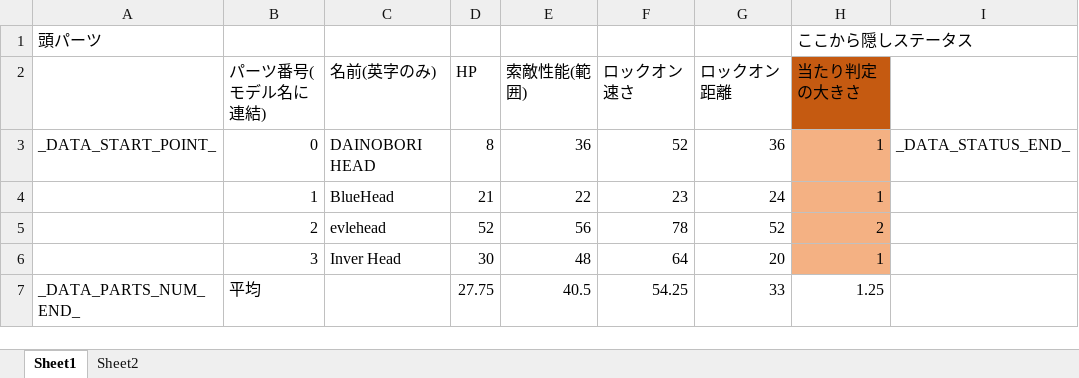
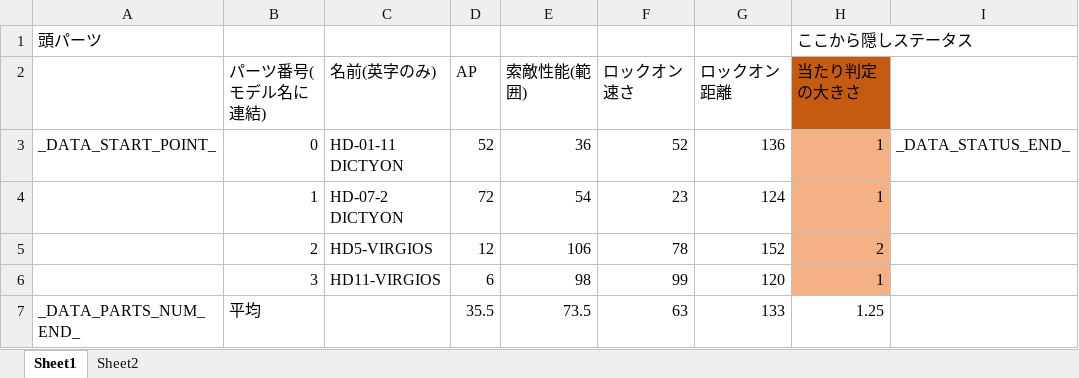
Before and after one commit to Tone2387/ShiningRoadProject, an Excel workbook: ShiningRoadProject/Data/RoboParts/Head/RoboPartsData.xlsm, sheet Sheet1, drawn as a sheet; values as stored, in another font and other column widths than the file's, no borders; charts and pictures and table styles not drawn; the diff names each change by its address in the sheet, - before the commit and + after, or states it on an @@ line.

```diff
--- a/ShiningRoadProject/Data/RoboParts/Head/RoboPartsData.xlsm (sheet Sheet1)
+++ b/ShiningRoadProject/Data/RoboParts/Head/RoboPartsData.xlsm (sheet Sheet1)
-D2: HP
+D2: AP
-C3 (名前(英字のみ)): DAINOBORI HEAD
+C3 (名前(英字のみ)): HD-01-11 DICTYON
-D3 (AP): 8
+D3 (AP): 52
-G3 (ロックオン距離): 36
+G3 (ロックオン距離): 136
-C4 (名前(英字のみ)): BlueHead
+C4 (名前(英字のみ)): HD-07-2 DICTYON
-D4 (AP): 21
+D4 (AP): 72
-E4 (索敵性能(範囲)): 22
+E4 (索敵性能(範囲)): 54
-G4 (ロックオン距離): 24
+G4 (ロックオン距離): 124
-C5 (名前(英字のみ)): evlehead
+C5 (名前(英字のみ)): HD5-VIRGIOS
-D5 (AP): 52
+D5 (AP): 12
-E5 (索敵性能(範囲)): 56
+E5 (索敵性能(範囲)): 106
-G5 (ロックオン距離): 52
+G5 (ロックオン距離): 152
-C6 (名前(英字のみ)): Inver Head
+C6 (名前(英字のみ)): HD11-VIRGIOS
-D6 (AP): 30
+D6 (AP): 6
-E6 (索敵性能(範囲)): 48
+E6 (索敵性能(範囲)): 98
-F6 (ロックオン速さ): 64
+F6 (ロックオン速さ): 99
-G6 (ロックオン距離): 20
+G6 (ロックオン距離): 120
-D7 (AP): 27.75
+D7 (AP): 35.5
-E7 (索敵性能(範囲)): 40.5
+E7 (索敵性能(範囲)): 73.5
-F7 (ロックオン速さ): 54.25
+F7 (ロックオン速さ): 63
-G7 (ロックオン距離): 33
+G7 (ロックオン距離): 133
```
Also changed, not shown: ShiningRoadProject/Data/RoboParts/Arms/RoboPartsData.xlsm, ShiningRoadProject/Data/RoboParts/Core/RoboPartsData.xlsm, 7 other files.
